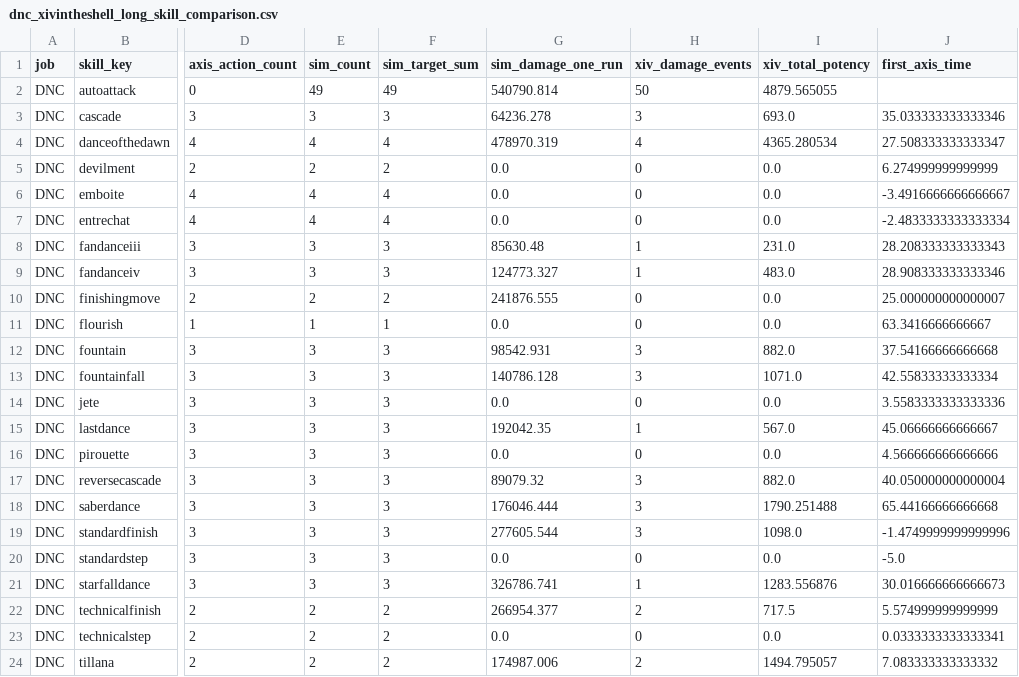
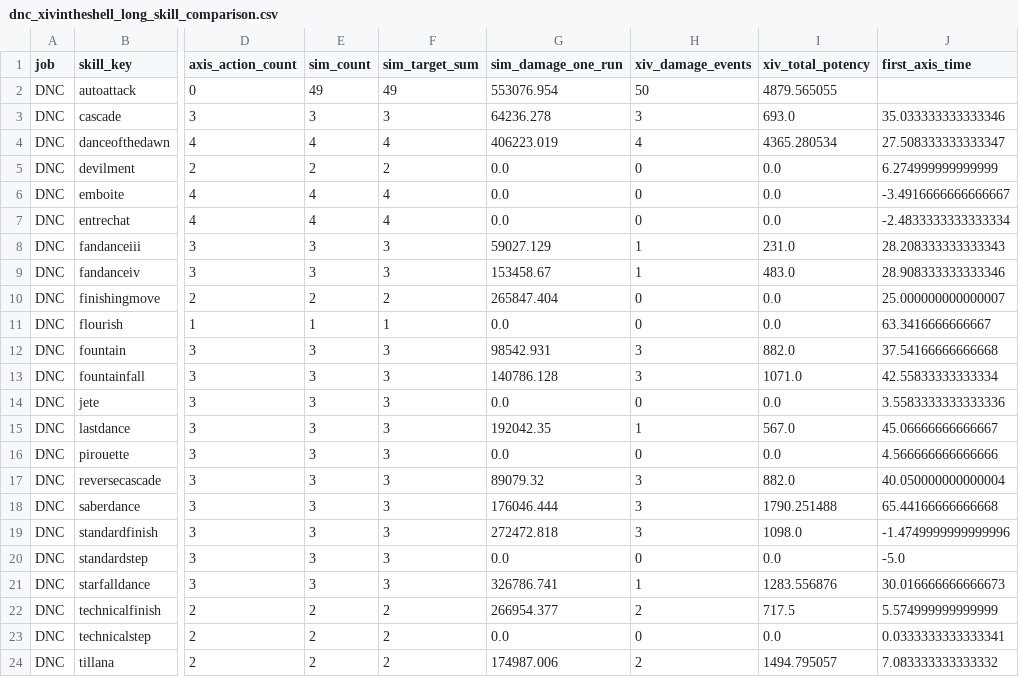
Before and after one commit to YuukiErii/FFXIV-nDPS-Simulator, a CSV file: results/calibration/dnc_xivintheshell_long_skill_comparison.csv, drawn as a sheet; only a part is shown, gaps mark what is left out; the diff names each change by its address in the sheet, - before the commit and + after, or states it on an @@ line.

```diff
--- a/results/calibration/dnc_xivintheshell_long_skill_comparison.csv
+++ b/results/calibration/dnc_xivintheshell_long_skill_comparison.csv
-G2 (sim_damage_one_run): 540790.814
+G2 (sim_damage_one_run): 553076.954
-G4 (sim_damage_one_run): 478970.319
+G4 (sim_damage_one_run): 406223.019
-G8 (sim_damage_one_run): 85630.48
+G8 (sim_damage_one_run): 59027.129
-G9 (sim_damage_one_run): 124773.327
+G9 (sim_damage_one_run): 153458.67
-G10 (sim_damage_one_run): 241876.555
+G10 (sim_damage_one_run): 265847.404
-G19 (sim_damage_one_run): 277605.544
+G19 (sim_damage_one_run): 272472.818
```
Also changed, not shown: examples/skill_lines/pct_fru/23_desaturation_p4_fast.csv, results/calibration/brd_xivintheshell_long_skill_comparison.csv, 57 other files.
